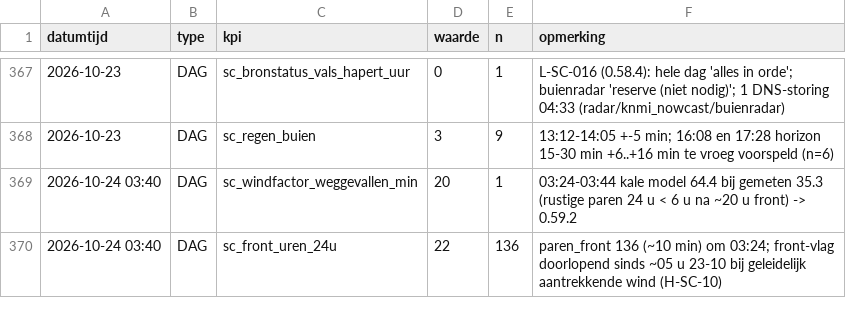
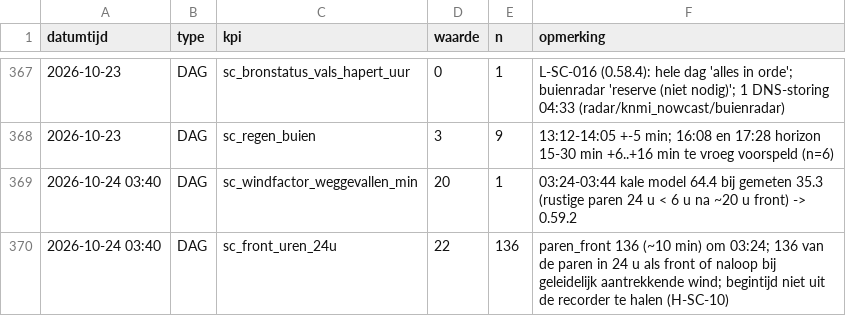
Before and after one commit to Roedie84/StormchaseNL, a CSV file: KPI.csv, drawn as a sheet; only a part is shown, gaps mark what is left out.

```diff
--- a/KPI.csv
+++ b/KPI.csv
@@ -369,2 +369,2 @@ datumtijd,type,kpi,waarde,n,opmerking
 2026-10-24 03:40,DAG,sc_windfactor_weggevallen_min,20,1,"03:24-03:44 kale model 64.4 bij gemeten 35.3 (rustige paren 24 u < 6 u na ~20 u front) -> 0.59.2"
-2026-10-24 03:40,DAG,sc_front_uren_24u,22,136,"paren_front 136 (~10 min) om 03:24; front-vlag doorlopend sinds ~05 u 23-10 bij geleidelijk aantrekkende wind (H-SC-10)"
+2026-10-24 03:40,DAG,sc_front_uren_24u,22,136,"paren_front 136 (~10 min) om 03:24; 136 van de paren in 24 u als front of naloop bij geleidelijk aantrekkende wind; begintijd niet uit de recorder te halen (H-SC-10)"
```
Also changed, not shown: 1 other file.
